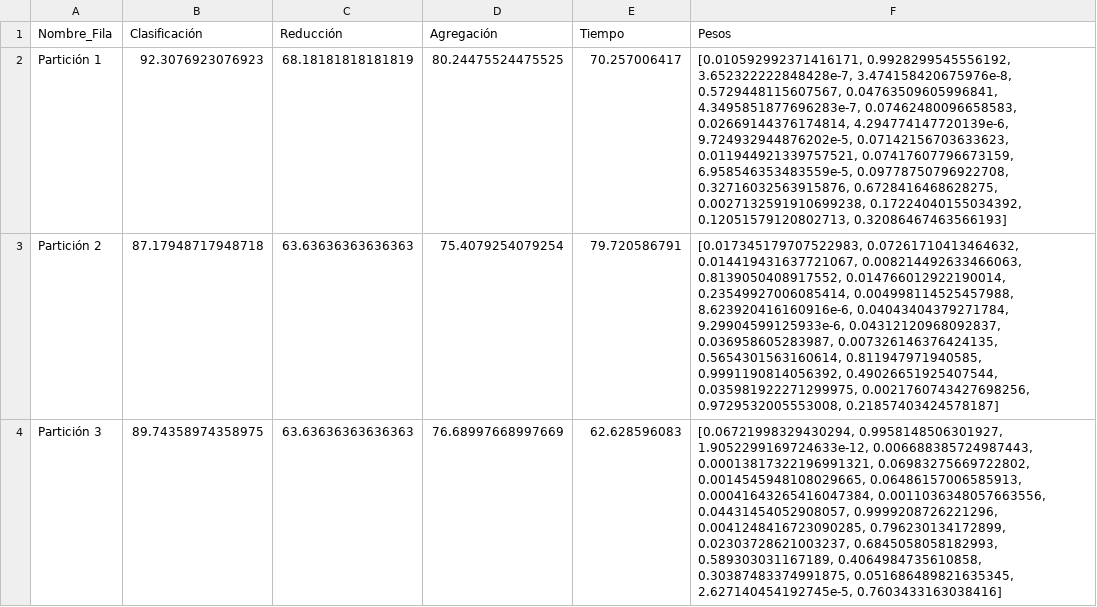
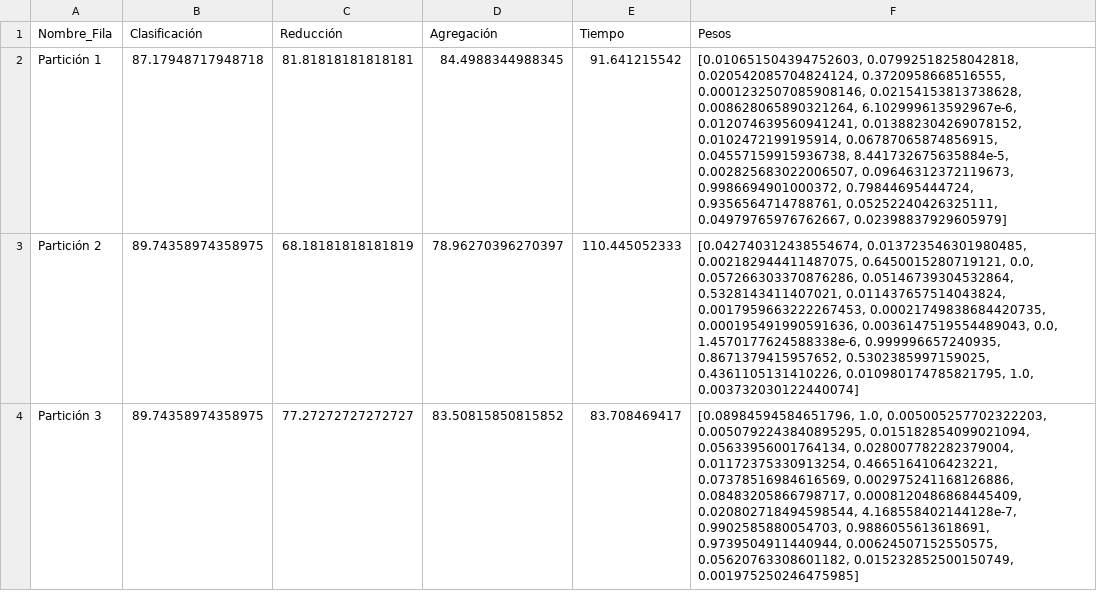
Before and after one commit to BlancaCC/Problema-aprendiaje-pesos-en-caracter-stica, a CSV file: src/resultados/Meméticos/AM-10-01/AM-(10,0.1)-parkinsons.result.csv, drawn as a sheet; only a part is shown; the diff covers the shown part only.

```diff
--- a/src/resultados/Meméticos/AM-10-01/AM-(10,0.1)-parkinsons.result.csv
+++ b/src/resultados/Meméticos/AM-10-01/AM-(10,0.1)-parkinsons.result.csv
@@ -1,4 +1,4 @@
 Nombre_Fila,Clasificación,Reducción,Agregación,Tiempo,Pesos
-Partición 1,92.3076923076923,68.18181818181819,80.24475524475525,70.257006417,"[0.010592992371416171, 0.9928299545556192, 3.652322222848428e-7, 3.474158420675976e-8, 0.5729448115607567, 0.04763509605996841, 4.3495851877696283e-7, 0.07462480096658583, 0.02669144376174814, 4.294774147720139e-6, 9.724932944876202e-5, 0.07142156703633623, 0.011944921339757521, 0.07417607796673159, 6.958546353483559e-5, 0.09778750796922708, 0.32716032563915876, 0.6728416468628275, 0.0027132591910699238, 0.17224040155034392, 0.12051579120802713, 0.32086467463566193]"
-Partición 2,87.17948717948718,63.63636363636363,75.4079254079254,79.720586791,"[0.017345179707522983, 0.07261710413464632, 0.014419431637721067, 0.008214492633466063, 0.8139050408917552, 0.014766012922190014, 0.23549927006085414, 0.004998114525457988, 8.623920416160916e-6, 0.04043404379271784, 9.29904599125933e-6, 0.04312120968092837, 0.036958605283987, 0.007326146376424135, 0.5654301563160614, 0.811947971940585, 0.9991190814056392, 0.49026651925407544, 0.035981922271299975, 0.0021760743427698256, 0.9729532005553008, 0.21857403424578187]"
-Partición 3,89.74358974358975,63.63636363636363,76.68997668997669,62.628596083,"[0.06721998329430294, 0.9958148506301927, 1.9052299169724633e-12, 0.006688385724987443, 0.00013817322196991321, 0.06983275669722802, 0.0014545948108029665, 0.06486157006585913, 0.00041643265416047384, 0.0011036348057663556, 0.04431454052908057, 0.9999208726221296, 0.0041248416723090285, 0.796230134172899, 0.02303728621003237, 0.6845058058182993, 0.589303031167189, 0.4064984735610858, 0.30387483374991875, 0.051686489821635345, 2.627140454192745e-5, 0.7603433163038416]"
+Partición 1,87.17948717948718,81.81818181818181,84.4988344988345,91.641215542,"[0.010651504394752603, 0.07992518258042818, 0.020542085704824124, 0.3720958668516555, 0.0001232507085908146, 0.02154153813738628, 0.008628065890321264, 6.102999613592967e-6, 0.012074639560941241, 0.013882304269078152, 0.0102472199195914, 0.06787065874856915, 0.04557159915936738, 8.441732675635884e-5, 0.002825683022006507, 0.09646312372119673, 0.9986694901000372, 0.79844695444724, 0.9356564714788761, 0.05252240426325111, 0.04979765976762667, 0.02398837929605979]"
+Partición 2,89.74358974358975,68.18181818181819,78.96270396270397,110.445052333,"[0.042740312438554674, 0.013723546301980485, 0.002182944411487075, 0.6450015280719121, 0.0, 0.057266303370876286, 0.05146739304532864, 0.5328143411407021, 0.011437657514043824, 0.0017959663222267453, 0.00021749838684420735, 0.000195491990591636, 0.0036147519554489043, 0.0, 1.4570177624588338e-6, 0.999996657240935, 0.8671379415957652, 0.5302385997159025, 0.4361105131410226, 0.010980174785821795, 1.0, 0.003732030122440074]"
+Partición 3,89.74358974358975,77.27272727272727,83.50815850815852,83.708469417,"[0.08984594584651796, 1.0, 0.005005257702322203, 0.0050792243840895295, 0.015182854099021094, 0.05633956001764134, 0.028007782282379004, 0.01172375330913254, 0.4665164106423221, 0.07378516984616569, 0.002975241168126886, 0.08483205866798717, 0.0008120486868445409, 0.020802718494598544, 4.168558402144128e-7, 0.9902585880054703, 0.9886055613618691, 0.9739504911440944, 0.00624507152550575, 0.05620763308601182, 0.015232852500150749, 0.001975250246475985]"
```
Also changed, not shown: 19 edited cells elsewhere in this file, src/resultados/Meméticos/AM-10-01/AM-(10,0.1)-ionosphere.result.csv, src/resultados/Meméticos/AM-10-01/AM-(10,0.1)-spectf-heart.result.csv, 17 other files.
